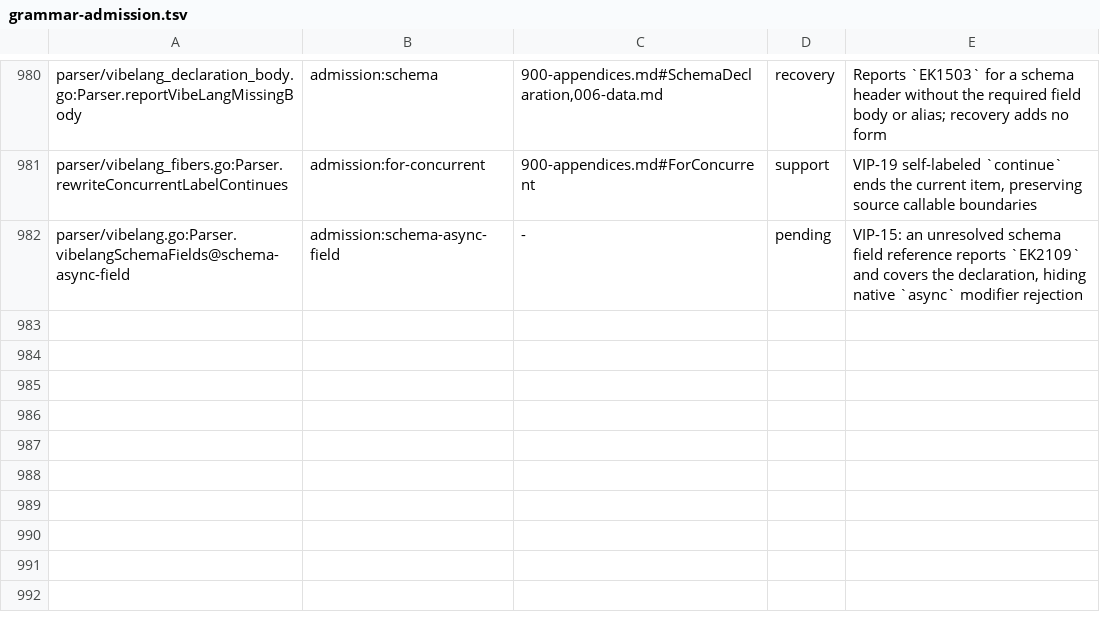
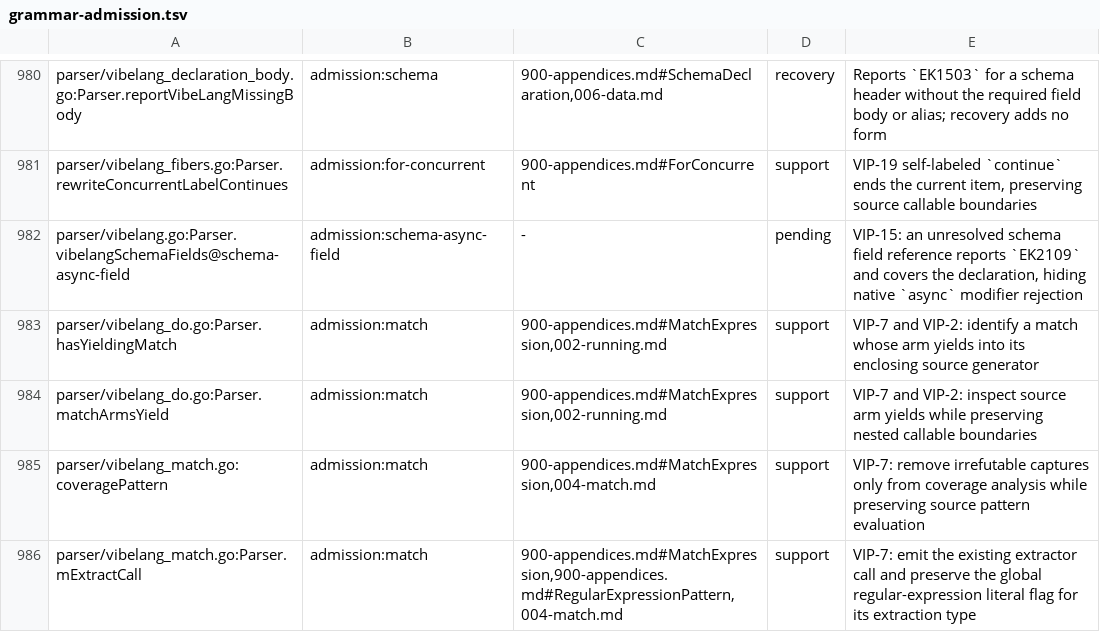
Before and after one commit to smithersai/vibelang, a TSV file: docs/design/registry/grammar-admission.tsv, drawn as a sheet; only a part is shown, gaps mark what is left out.

Commit message:
test(fuzz): account for match yield and coverage helpers
Account for four extracted implementation helpers under existing MatchExpression,
RegularExpressionPattern and Chapter 004 authority. Yield lifting preserves the
source generator, coverage normalization changes no source pattern, and the
extractor call retains the global regex literal type argument. No new syntax.

Before: the census names hasYieldingMatch, matchArmsYield, coveragePattern and
mExtractCall as missing rows. After: all 943 live hooks are accounted for;
focused grammar/admission/pending tests, vet and regenerated projections pass.

```diff
--- a/docs/design/registry/grammar-admission.tsv
+++ b/docs/design/registry/grammar-admission.tsv
@@ -982 +982,5 @@ parser/vibelang_fibers.go:Parser.rewriteConcurrentLabelContinues	admission:for-c
 parser/vibelang.go:Parser.vibelangSchemaFields@schema-async-field	admission:schema-async-field	-	pending	VIP-15: an unresolved schema field reference reports `EK2109` and covers the declaration, hiding native `async` modifier rejection
+parser/vibelang_do.go:Parser.hasYieldingMatch	admission:match	900-appendices.md#MatchExpression,002-running.md	support	VIP-7 and VIP-2: identify a match whose arm yields into its enclosing source generator
+parser/vibelang_do.go:Parser.matchArmsYield	admission:match	900-appendices.md#MatchExpression,002-running.md	support	VIP-7 and VIP-2: inspect source arm yields while preserving nested callable boundaries
+parser/vibelang_match.go:coveragePattern	admission:match	900-appendices.md#MatchExpression,004-match.md	support	VIP-7: remove irrefutable captures only from coverage analysis while preserving source pattern evaluation
+parser/vibelang_match.go:Parser.mExtractCall	admission:match	900-appendices.md#MatchExpression,900-appendices.md#RegularExpressionPattern,004-match.md	support	VIP-7: emit the existing extractor call and preserve the global regular-expression literal flag for its extraction type
```
Also changed, not shown: 6 other files.
